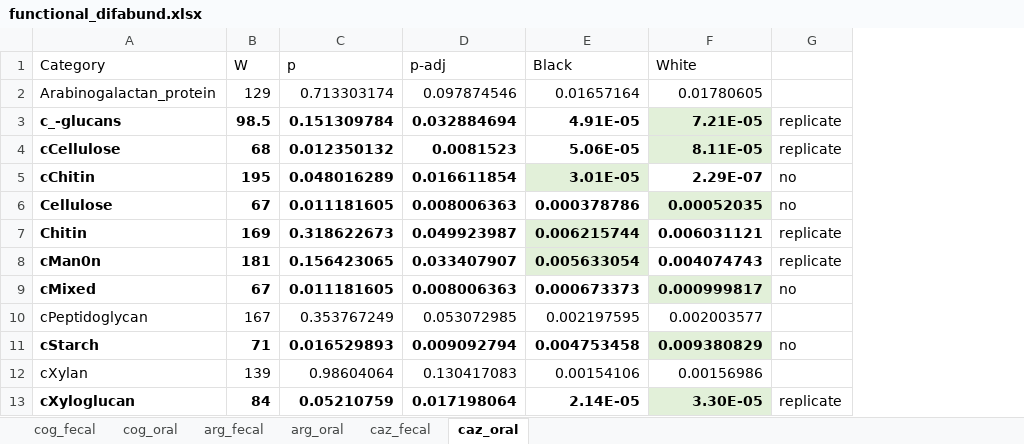
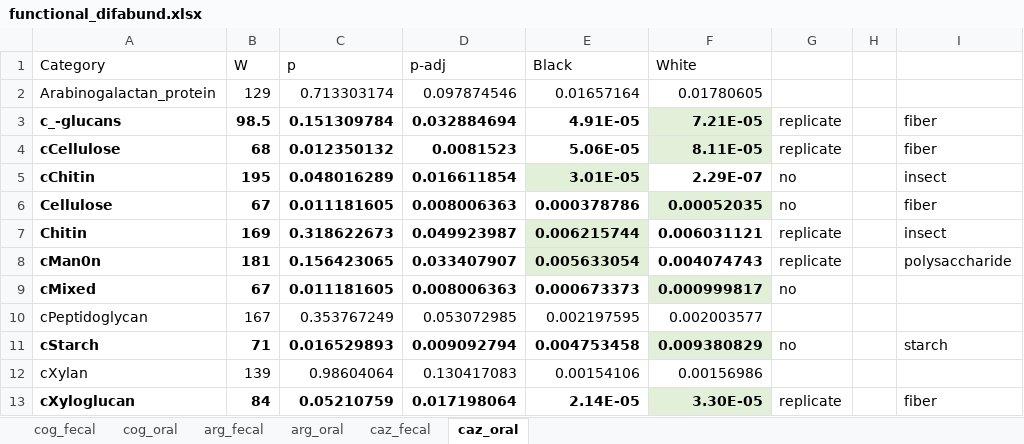
Before and after one commit to BordensteinLaboratory/VMI-diet-challenge, an Excel workbook: Metagenomic_assembly_analysis/tables/functional_difabund.xlsx, sheet caz_oral, drawn as a sheet; only a part is shown; values as stored, in another font and other column widths than the file's, no borders; the diff names each change by its address in the sheet, - before the commit and + after, or states it on an @@ line.

```diff
--- a/Metagenomic_assembly_analysis/tables/functional_difabund.xlsx (sheet caz_oral)
+++ b/Metagenomic_assembly_analysis/tables/functional_difabund.xlsx (sheet caz_oral)
+column H, empty
+column I, rows 3-13: fiber | fiber | insect | fiber | insect | polysaccharide |  |  | starch |  | fiber
```
Also changed, not shown: 4 other files.
